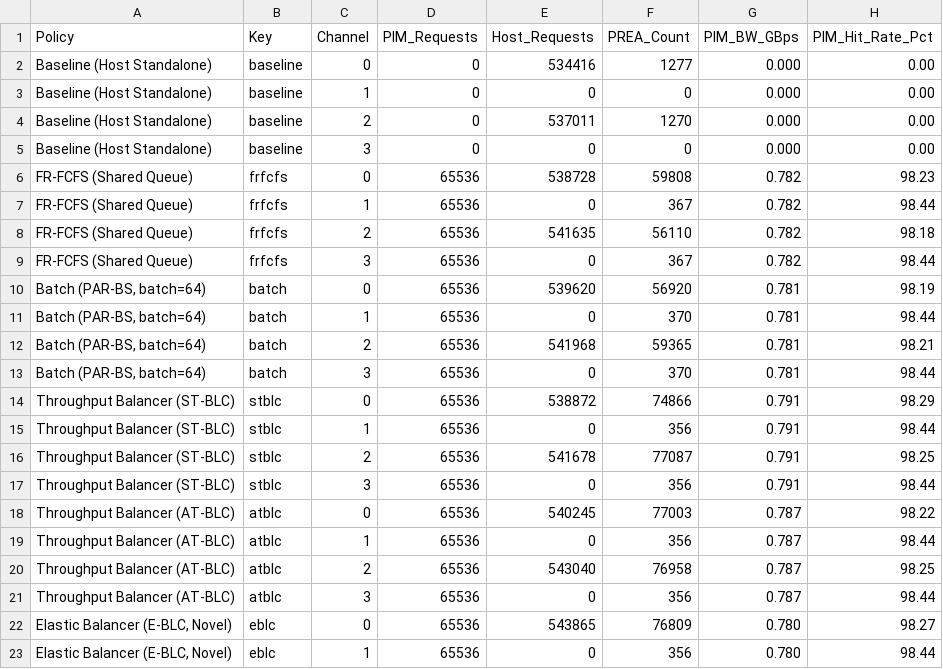
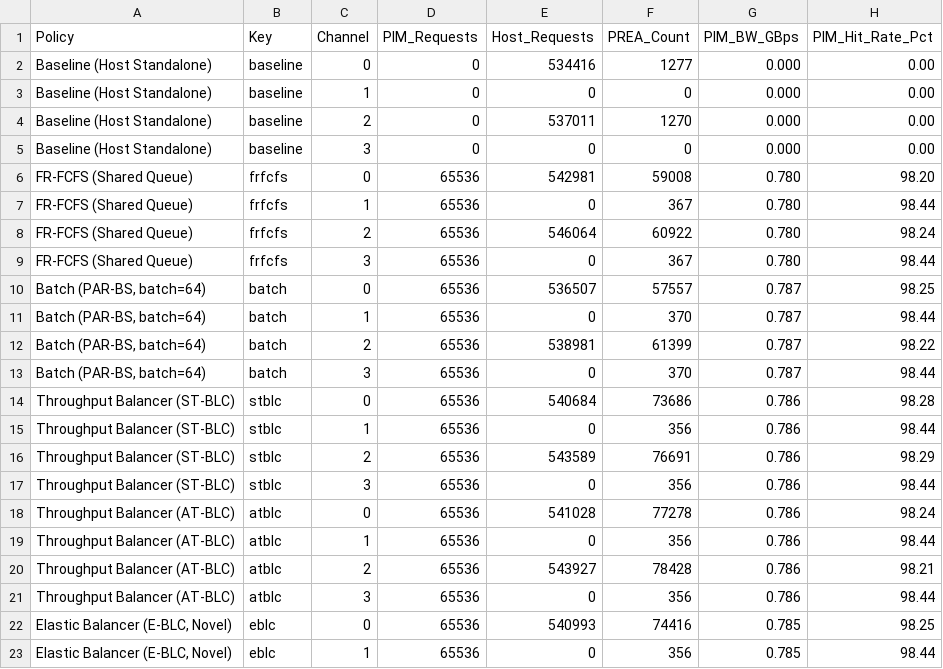
Before and after one commit to purushottamiota/ComPASS, a CSV file: ramulator/results/per_channel_breakdown.csv, drawn as a sheet; only a part is shown; the diff covers the shown part only.

```diff
--- a/ramulator/results/per_channel_breakdown.csv
+++ b/ramulator/results/per_channel_breakdown.csv
@@ -5,19 +5,19 @@ Baseline (Host Standalone),baseline,2,0,537011,1270,0.000,0.00
 Baseline (Host Standalone),baseline,3,0,0,0,0.000,0.00
-FR-FCFS (Shared Queue),frfcfs,0,65536,538728,59808,0.782,98.23
-FR-FCFS (Shared Queue),frfcfs,1,65536,0,367,0.782,98.44
-FR-FCFS (Shared Queue),frfcfs,2,65536,541635,56110,0.782,98.18
-FR-FCFS (Shared Queue),frfcfs,3,65536,0,367,0.782,98.44
-"Batch (PAR-BS, batch=64)",batch,0,65536,539620,56920,0.781,98.19
-"Batch (PAR-BS, batch=64)",batch,1,65536,0,370,0.781,98.44
-"Batch (PAR-BS, batch=64)",batch,2,65536,541968,59365,0.781,98.21
-"Batch (PAR-BS, batch=64)",batch,3,65536,0,370,0.781,98.44
-Throughput Balancer (ST-BLC),stblc,0,65536,538872,74866,0.791,98.29
-Throughput Balancer (ST-BLC),stblc,1,65536,0,356,0.791,98.44
-Throughput Balancer (ST-BLC),stblc,2,65536,541678,77087,0.791,98.25
-Throughput Balancer (ST-BLC),stblc,3,65536,0,356,0.791,98.44
-Throughput Balancer (AT-BLC),atblc,0,65536,540245,77003,0.787,98.22
-Throughput Balancer (AT-BLC),atblc,1,65536,0,356,0.787,98.44
-Throughput Balancer (AT-BLC),atblc,2,65536,543040,76958,0.787,98.25
-Throughput Balancer (AT-BLC),atblc,3,65536,0,356,0.787,98.44
-"Elastic Balancer (E-BLC, Novel)",eblc,0,65536,543865,76809,0.780,98.27
-"Elastic Balancer (E-BLC, Novel)",eblc,1,65536,0,356,0.780,98.44
+FR-FCFS (Shared Queue),frfcfs,0,65536,542981,59008,0.780,98.20
+FR-FCFS (Shared Queue),frfcfs,1,65536,0,367,0.780,98.44
+FR-FCFS (Shared Queue),frfcfs,2,65536,546064,60922,0.780,98.24
+FR-FCFS (Shared Queue),frfcfs,3,65536,0,367,0.780,98.44
+"Batch (PAR-BS, batch=64)",batch,0,65536,536507,57557,0.787,98.25
+"Batch (PAR-BS, batch=64)",batch,1,65536,0,370,0.787,98.44
+"Batch (PAR-BS, batch=64)",batch,2,65536,538981,61399,0.787,98.22
+"Batch (PAR-BS, batch=64)",batch,3,65536,0,370,0.787,98.44
+Throughput Balancer (ST-BLC),stblc,0,65536,540684,73686,0.786,98.28
+Throughput Balancer (ST-BLC),stblc,1,65536,0,356,0.786,98.44
+Throughput Balancer (ST-BLC),stblc,2,65536,543589,76691,0.786,98.29
+Throughput Balancer (ST-BLC),stblc,3,65536,0,356,0.786,98.44
+Throughput Balancer (AT-BLC),atblc,0,65536,541028,77278,0.786,98.24
+Throughput Balancer (AT-BLC),atblc,1,65536,0,356,0.786,98.44
+Throughput Balancer (AT-BLC),atblc,2,65536,543927,78428,0.786,98.21
+Throughput Balancer (AT-BLC),atblc,3,65536,0,356,0.786,98.44
+"Elastic Balancer (E-BLC, Novel)",eblc,0,65536,540993,74416,0.785,98.25
+"Elastic Balancer (E-BLC, Novel)",eblc,1,65536,0,356,0.785,98.44
```
Also changed, not shown: 5 edited cells elsewhere in this file, ramulator/results/atblc_N_timeline_ch0.csv, ramulator/results/atblc_N_timeline_ch1.csv, 20 other files.
